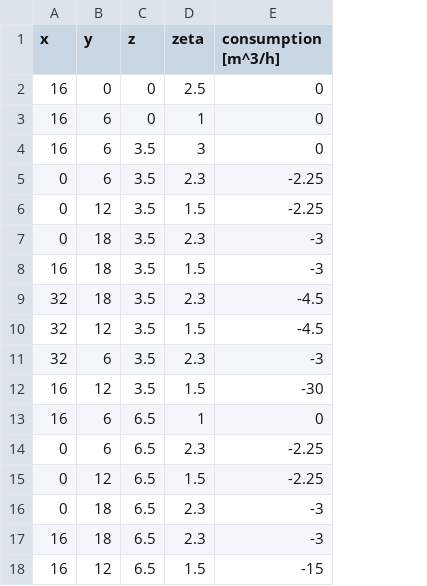
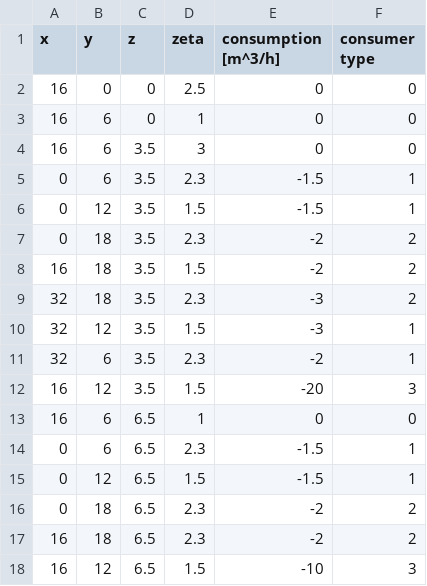
Before and after one commit to AlexiosVavvas/EfarmosmenaReusta_Thema2022, a CSV file: nodes_input.csv, drawn as a sheet; the diff names each change by its address in the sheet, - before the commit and + after, or states it on an @@ line.

Commit message:
Added consumption types and i-from-name support to calculating total Q_input (We don't read sim_factors from file yet)

```diff
--- a/nodes_input.csv
+++ b/nodes_input.csv
+column F (consumer type), rows 2-18: 0 | 0 | 0 | 1 | 1 | 2 | 2 | 2 | 1 | 1 | 3 | 0 | 1 | 1 | 2 | 2 | 3
-E5:E6 (consumption [m^3/h]): -2.25
+E5:E6 (consumption [m^3/h]): -1.5
-E7:E8 (consumption [m^3/h]): -3
+E7:E8 (consumption [m^3/h]): -2
-E9:E10 (consumption [m^3/h]): -4.5
+E9:E10 (consumption [m^3/h]): -3
-E11 (consumption [m^3/h]): -3
+E11 (consumption [m^3/h]): -2
-E12 (consumption [m^3/h]): -30
+E12 (consumption [m^3/h]): -20
-E14:E15 (consumption [m^3/h]): -2.25
+E14:E15 (consumption [m^3/h]): -1.5
-E16:E17 (consumption [m^3/h]): -3
+E16:E17 (consumption [m^3/h]): -2
-E18 (consumption [m^3/h]): -15
+E18 (consumption [m^3/h]): -10
```
Also changed, not shown: 3 other files.
